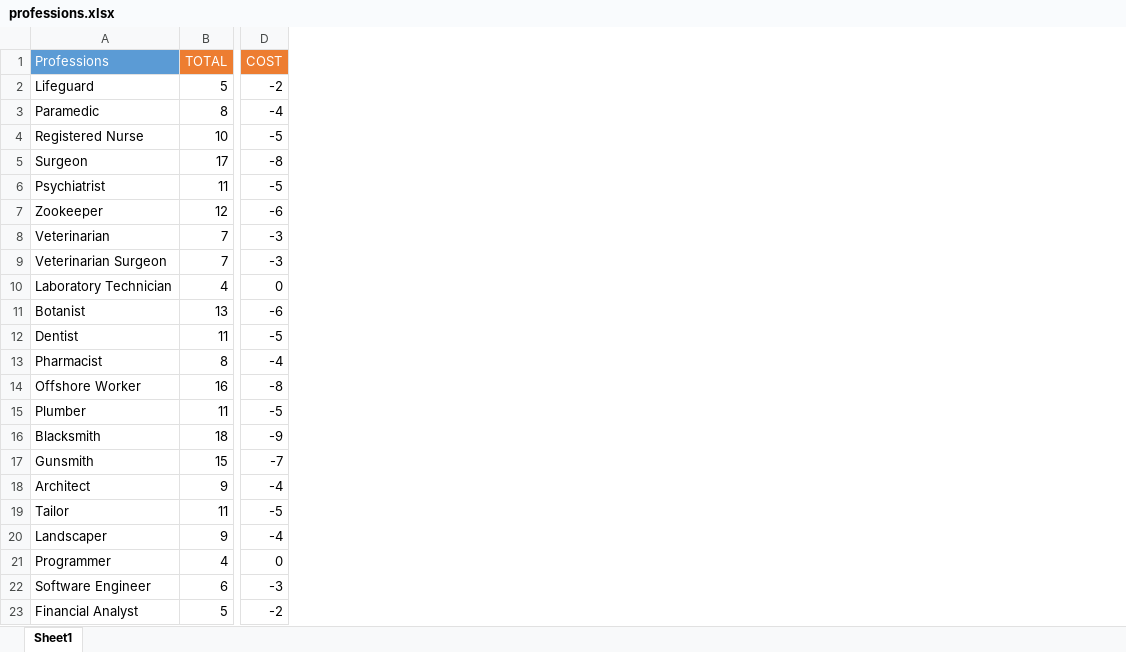
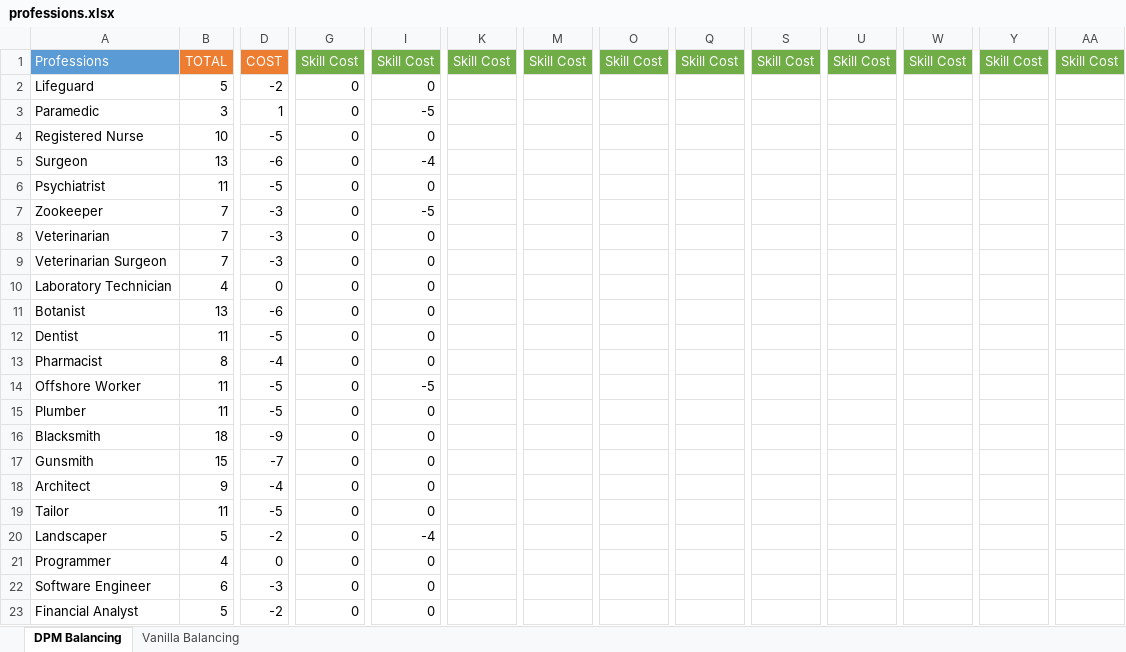
Before and after one commit to tycrowe/dubs-profession-mod, an Excel workbook: professions.xlsx, sheet DPM Balancing, drawn as a sheet; only a part is shown, gaps mark what is left out; values as stored, in another font and other column widths than the file's, no borders; the diff covers the shown part only; the diff names each change by its address in the sheet, - before the commit and + after, or states it on an @@ line.

```diff
--- a/professions.xlsx (sheet DPM Balancing)
+++ b/professions.xlsx (sheet DPM Balancing)
-sheet tab: Sheet1
+sheet tab: DPM Balancing
+sheet tab: Vanilla Balancing
+column G, rows 1-23: Skill Cost | 0 | 0 | 0 | 0 | 0 | 0 | 0 | 0 | 0 | 0 | 0 | 0 | 0 | 0 | 0 | 0 | 0 | 0 | 0 | 0 | 0 | 0
+column I, rows 1-23: Skill Cost | 0 | -5 | 0 | -4 | 0 | -5 | 0 | 0 | 0 | 0 | 0 | 0 | -5 | 0 | 0 | 0 | 0 | 0 | -4 | 0 | 0 | 0
+column K, row 1: Skill Cost
+column M, row 1: Skill Cost
+column O, row 1: Skill Cost
+column Q, row 1: Skill Cost
+column S, row 1: Skill Cost
+column U, row 1: Skill Cost
+column W, row 1: Skill Cost
+column Y, row 1: Skill Cost
+column AA, row 1: Skill Cost
-B3: 8
+B3: 3
-D3: -4
+D3: 1
-B5: 17
+B5: 13
-D5: -8
+D5: -6
-B7: 12
+B7: 7
-D7: -6
+D7: -3
-B14: 16
+B14: 11
-D14: -8
+D14: -5
-B20: 9
+B20: 5
-D20: -4
+D20: -2
```
Also changed, not shown: 17 added columns, 1 removed column and 46 edited cells elsewhere in this sheet, formulas that keep their value.
